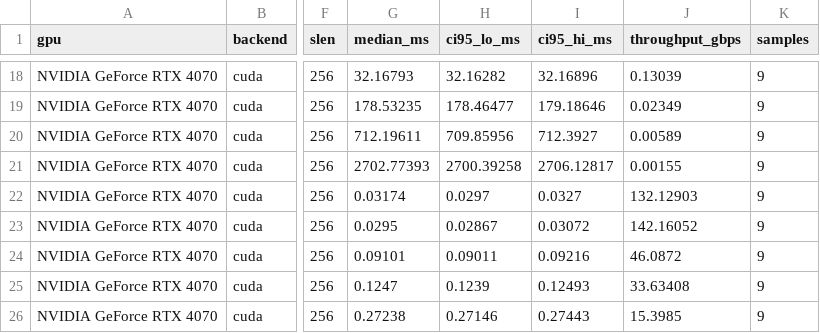
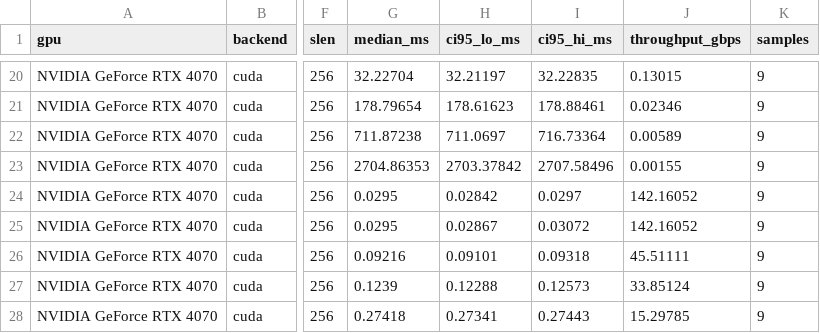
Before and after one commit to alepot55/gpufsm, a CSV file: paper/data/sweep_techniques.csv, drawn as a sheet; only a part is shown, gaps mark what is left out; addresses are those after the commit; the diff covers the shown part only; the diff names each change by its address in the sheet, - before the commit and + after, or states it on an @@ line.

```diff
--- a/paper/data/sweep_techniques.csv
+++ b/paper/data/sweep_techniques.csv
-G20 (median_ms): 32.16793
+G20 (median_ms): 32.22704
-H20 (ci95_lo_ms): 32.16282
+H20 (ci95_lo_ms): 32.21197
-I20 (ci95_hi_ms): 32.16896
+I20 (ci95_hi_ms): 32.22835
-J20 (throughput_gbps): 0.13039
+J20 (throughput_gbps): 0.13015
-G21 (median_ms): 178.53235
+G21 (median_ms): 178.79654
-H21 (ci95_lo_ms): 178.46477
+H21 (ci95_lo_ms): 178.61623
-I21 (ci95_hi_ms): 179.18646
+I21 (ci95_hi_ms): 178.88461
-J21 (throughput_gbps): 0.02349
+J21 (throughput_gbps): 0.02346
-G22 (median_ms): 712.19611
+G22 (median_ms): 711.87238
-H22 (ci95_lo_ms): 709.85956
+H22 (ci95_lo_ms): 711.0697
-I22 (ci95_hi_ms): 712.3927
+I22 (ci95_hi_ms): 716.73364
-G23 (median_ms): 2702.77393
+G23 (median_ms): 2704.86353
-H23 (ci95_lo_ms): 2700.39258
+H23 (ci95_lo_ms): 2703.37842
-I23 (ci95_hi_ms): 2706.12817
+I23 (ci95_hi_ms): 2707.58496
-G24 (median_ms): 0.03174
+G24 (median_ms): 0.0295
-H24 (ci95_lo_ms): 0.0297
+H24 (ci95_lo_ms): 0.02842
-I24 (ci95_hi_ms): 0.0327
+I24 (ci95_hi_ms): 0.0297
-J24 (throughput_gbps): 132.12903
+J24 (throughput_gbps): 142.16052
-G26 (median_ms): 0.09101
+G26 (median_ms): 0.09216
-H26 (ci95_lo_ms): 0.09011
+H26 (ci95_lo_ms): 0.09101
-I26 (ci95_hi_ms): 0.09216
+I26 (ci95_hi_ms): 0.09318
-J26 (throughput_gbps): 46.0872
+J26 (throughput_gbps): 45.51111
-G27 (median_ms): 0.1247
+G27 (median_ms): 0.1239
-H27 (ci95_lo_ms): 0.1239
+H27 (ci95_lo_ms): 0.12288
-I27 (ci95_hi_ms): 0.12493
+I27 (ci95_hi_ms): 0.12573
-J27 (throughput_gbps): 33.63408
+J27 (throughput_gbps): 33.85124
-G28 (median_ms): 0.27238
+G28 (median_ms): 0.27418
-H28 (ci95_lo_ms): 0.27146
+H28 (ci95_lo_ms): 0.27341
-J28 (throughput_gbps): 15.3985
+J28 (throughput_gbps): 15.29785
```
Also changed, not shown: 2 added rows and 68 edited cells elsewhere in this file, 9 other files.
